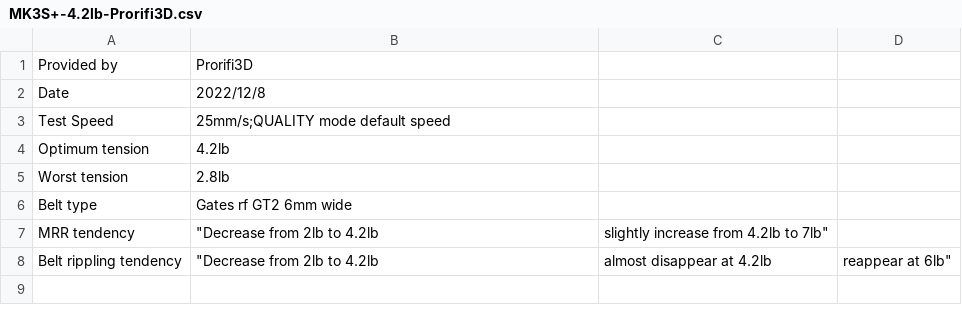
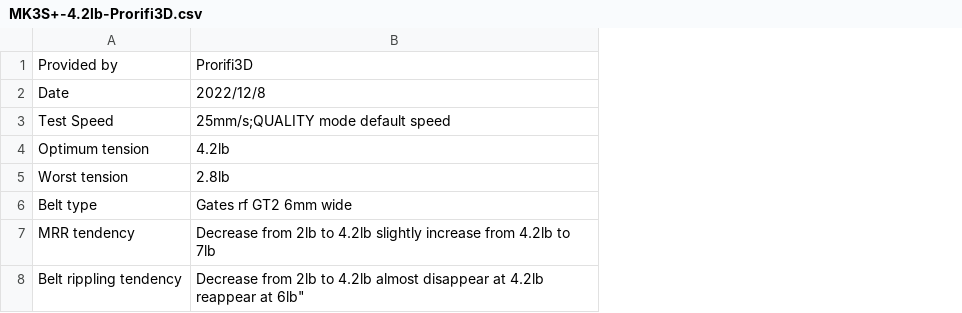
Before and after one commit to TimDaNobody/Belt-tension-data-sharing-platform, a CSV file: data/Prusa/i3 Mk3 series/Stock/MK3S+-4.2lb-Prorifi3D.csv, drawn as a sheet; the diff names each change by its address in the sheet, - before the commit and + after, or states it on an @@ line.

Commit message:
Update MK3S+-4.2lb-Prorifi3D.csv

```diff
--- a/data/Prusa/i3 Mk3 series/Stock/MK3S+-4.2lb-Prorifi3D.csv
+++ b/data/Prusa/i3 Mk3 series/Stock/MK3S+-4.2lb-Prorifi3D.csv
-column C, rows 7-8: slightly increase from 4.2lb to 7lb" | almost disappear at 4.2lb
-column D, row 8: reappear at 6lb"
-B7: "Decrease from 2lb to 4.2lb
+B7: Decrease from 2lb to 4.2lb slightly increase from 4.2lb to 7lb
-B8: "Decrease from 2lb to 4.2lb
+B8: Decrease from 2lb to 4.2lb almost disappear at 4.2lb reappear at 6lb"
```
